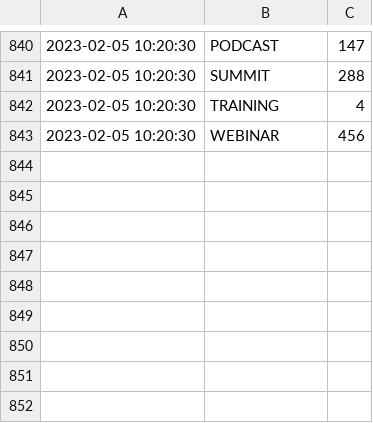
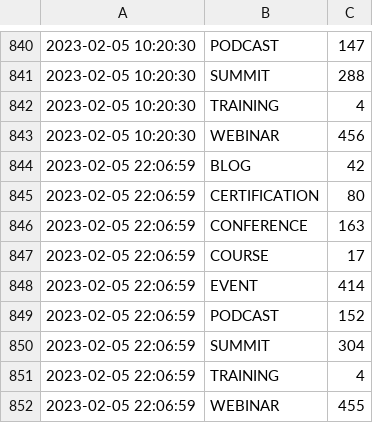
Before and after one commit to Riccardocapelli1/data-stack-calendar, a CSV file: tweet_data.csv, drawn as a sheet; only a part is shown, gaps mark what is left out; the diff names each change by its address in the sheet, - before the commit and + after, or states it on an @@ line.

```diff
--- a/tweet_data.csv
+++ b/tweet_data.csv
+row 844: 2023-02-05 22:06:59 | BLOG | 42
+row 845: 2023-02-05 22:06:59 | CERTIFICATION | 80
+row 846: 2023-02-05 22:06:59 | CONFERENCE | 163
+row 847: 2023-02-05 22:06:59 | COURSE | 17
+row 848: 2023-02-05 22:06:59 | EVENT | 414
+row 849: 2023-02-05 22:06:59 | PODCAST | 152
+row 850: 2023-02-05 22:06:59 | SUMMIT | 304
+row 851: 2023-02-05 22:06:59 | TRAINING | 4
+row 852: 2023-02-05 22:06:59 | WEBINAR | 455
```
Also changed, not shown: countapi.csv, 3 other files.
